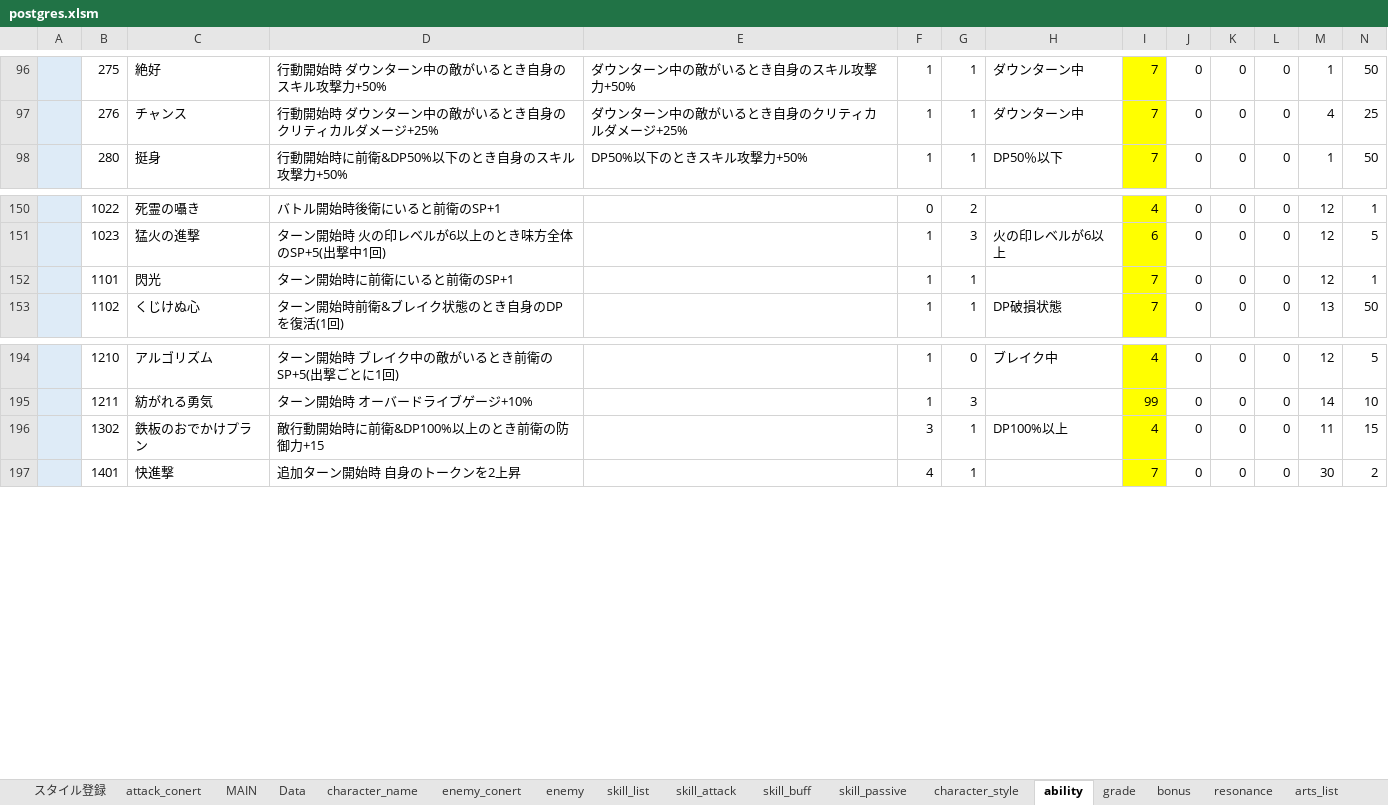
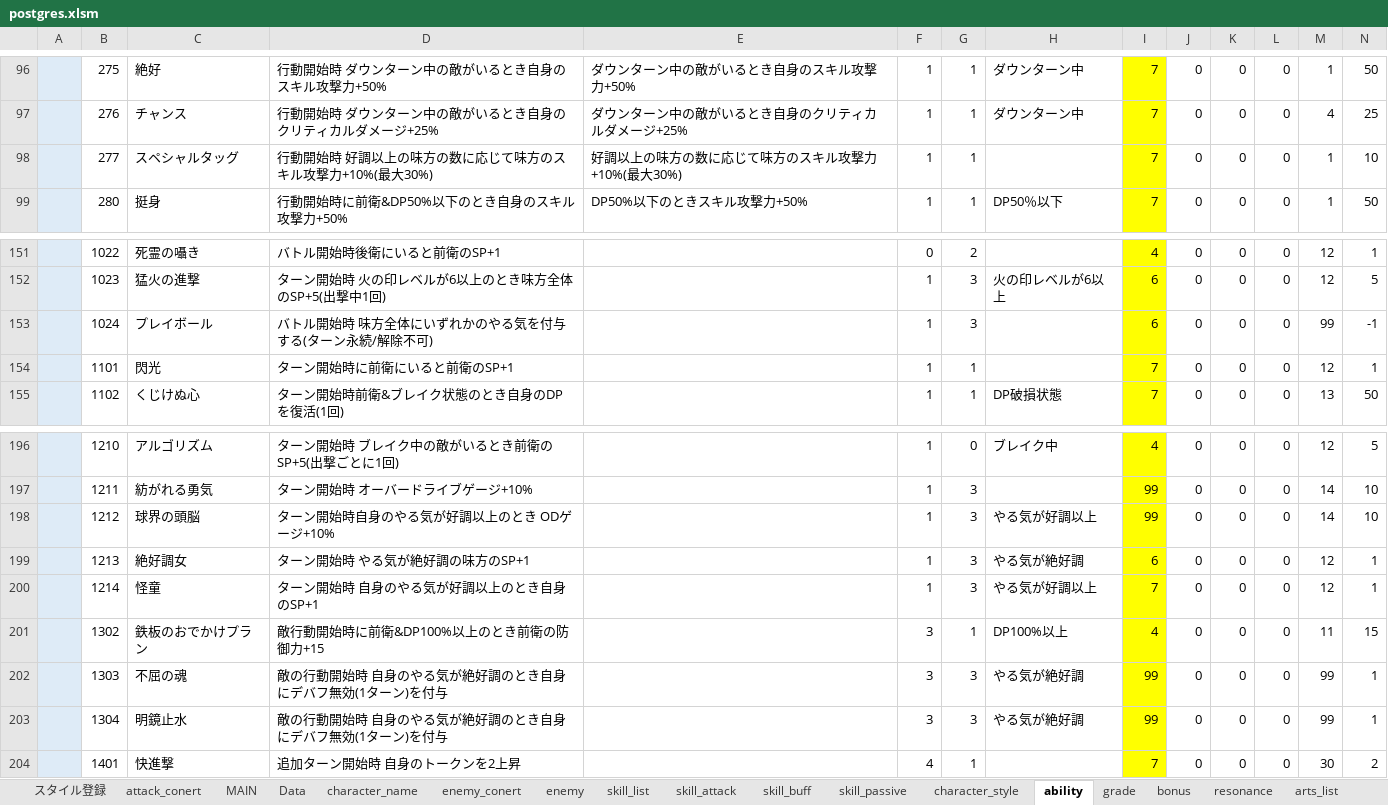
Before and after one commit to reliruleru00/hevburn, an Excel workbook: postgres.xlsm, sheet ability, drawn as a sheet; only a part is shown, gaps mark what is left out; values as stored, in another font and other column widths than the file's, no borders; charts and pictures not drawn; rows hold the shown columns only; the diff names each change by its address in the sheet, - before the commit and + after, or states it on an @@ line.

```diff
--- a/postgres.xlsm (sheet ability)
+++ b/postgres.xlsm (sheet ability)
+row 98:  | 277 | スペシャルタッグ | 行動開始時 好調以上の味方の数に応じて味方のスキル攻撃力+10%(最大30%) | 好調以上の味方の数に応じて味方のスキル攻撃力+10%(最大30%) | 1 | 1 |  | 7 | 0 | 0 | 0 | 1 | 10
+row 153:  | 1024 | プレイボール | バトル開始時 味方全体にいずれかのやる気を付与する(ターン永続/解除不可) |  | 1 | 3 |  | 6 | 0 | 0 | 0 | 99 | -1
+row 198:  | 1212 | 球界の頭脳 | ターン開始時自身のやる気が好調以上のとき ODゲージ+10% |  | 1 | 3 | やる気が好調以上 | 99 | 0 | 0 | 0 | 14 | 10
+row 199:  | 1213 | 絶好調女 | ターン開始時 やる気が絶好調の味方のSP+1 |  | 1 | 3 | やる気が絶好調 | 6 | 0 | 0 | 0 | 12 | 1
+row 200:  | 1214 | 怪童 | ターン開始時 自身のやる気が好調以上のとき自身のSP+1 |  | 1 | 3 | やる気が好調以上 | 7 | 0 | 0 | 0 | 12 | 1
+row 202:  | 1303 | 不屈の魂 | 敵の行動開始時 自身のやる気が絶好調のとき自身にデバフ無効(1ターン)を付与 |  | 3 | 3 | やる気が絶好調 | 99 | 0 | 0 | 0 | 99 | 1
+row 203:  | 1304 | 明鏡止水 | 敵の行動開始時 自身のやる気が絶好調のとき自身にデバフ無効(1ターン)を付与 |  | 3 | 3 | やる気が絶好調 | 99 | 0 | 0 | 0 | 99 | 1
```
Also changed, not shown: sheet skill_buff, sheet スタイル登録, sheet enemy, sheet skill_list, sheet attack_conert, sheet character_style, 4 more sheets, 16 other files.
